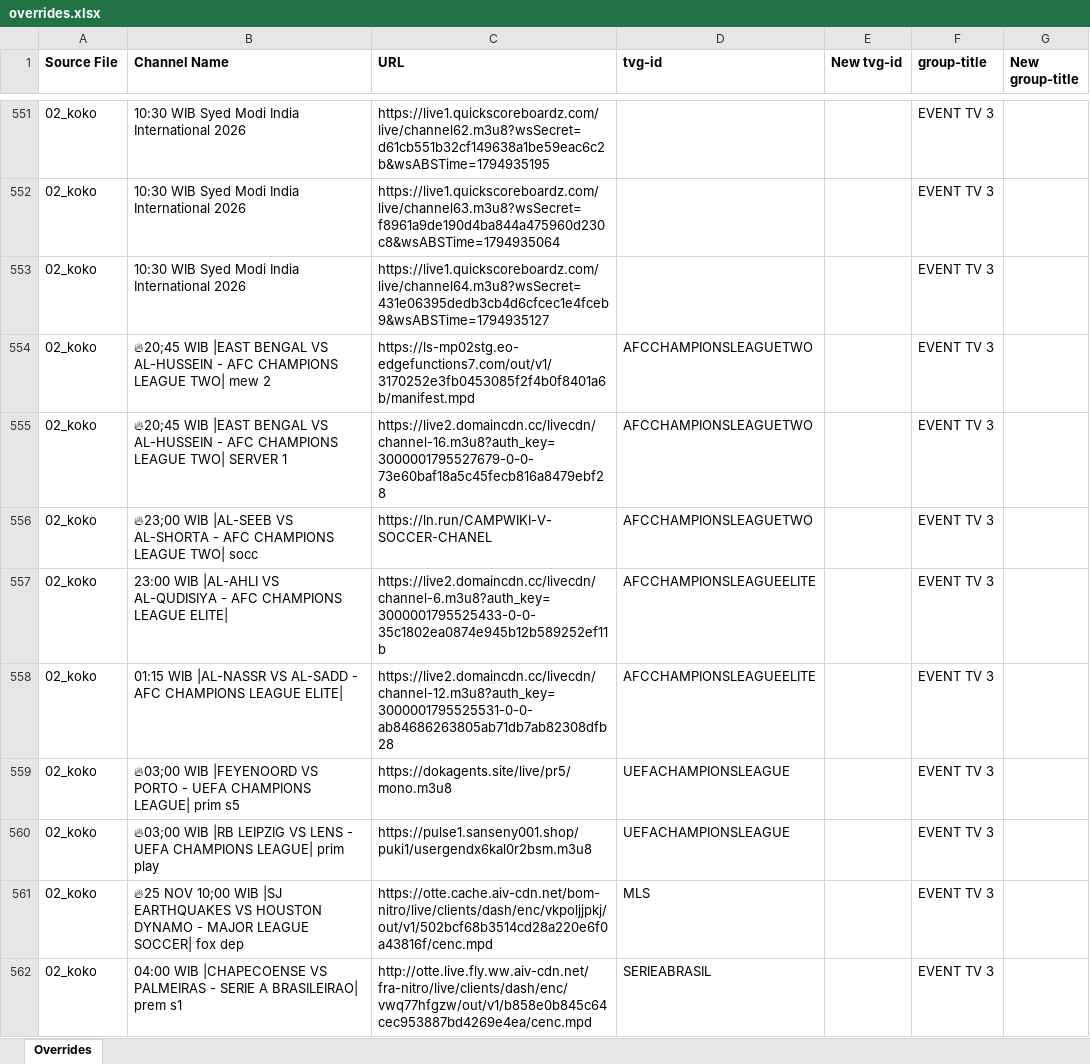
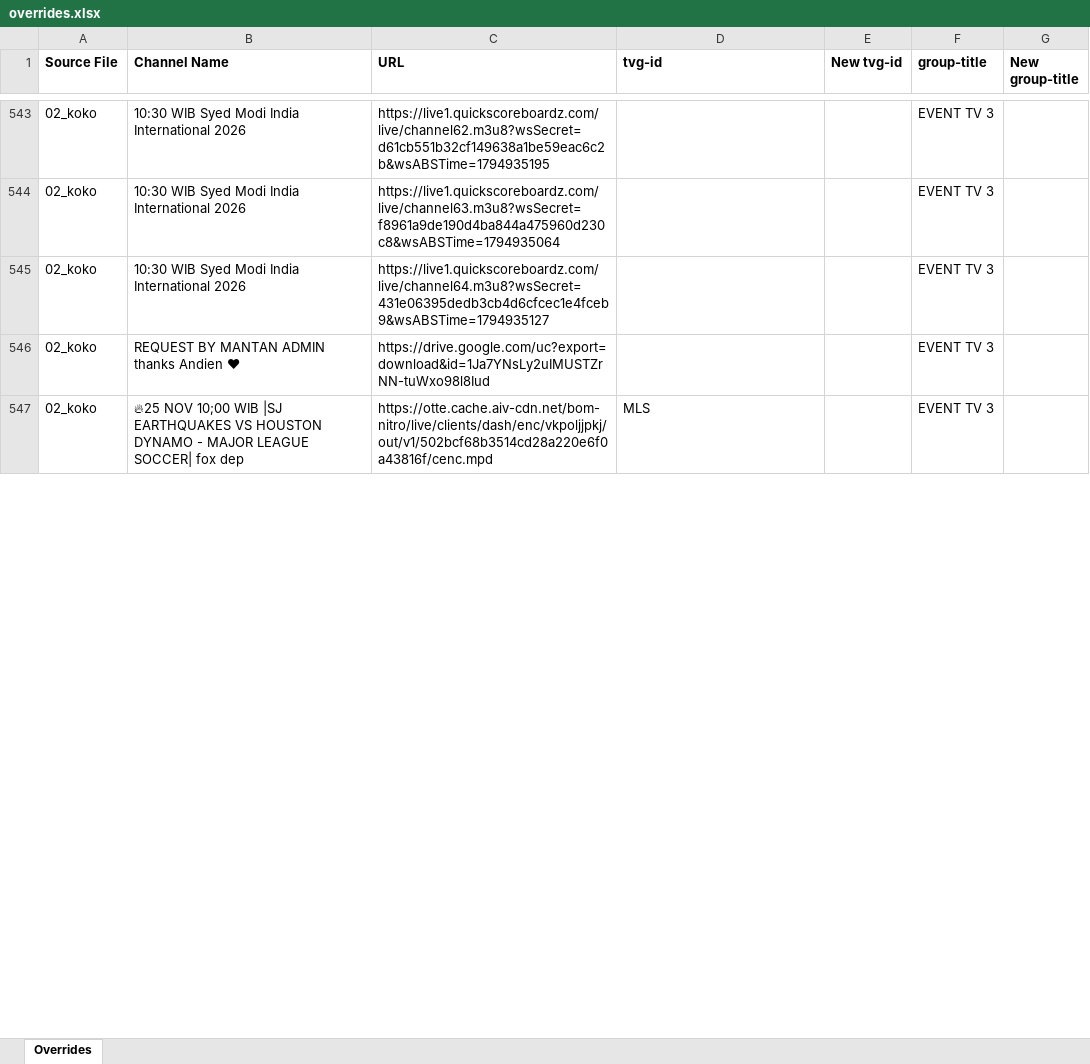
Before and after one commit to karya-media/tv, an Excel workbook: data/overrides.xlsx, sheet Overrides, drawn as a sheet; only a part is shown, gaps mark what is left out; values as stored, in another font and other column widths than the file's, no borders; removed rows and columns are numbered as before the commit, all else as after; the diff covers the shown part only; the diff names each change by its address in the sheet, - before the commit and + after, or states it on an @@ line.

```diff
--- a/data/overrides.xlsx (sheet Overrides)
+++ b/data/overrides.xlsx (sheet Overrides)
-row 554: 02_koko | 🔥20;45 WIB |EAST BENGAL VS AL-HUSSEIN - AFC CHAMPIONS LEAGUE TWO| mew 2 | https://ls-mp02stg.eo-edgefunctions7.com/out/v1/3170252e3fb0453085f2f4b0f8401a6b/manifest.mpd | AFCCHAMPIONSLEAGUETWO |  | EVENT TV 3
-row 555: 02_koko | 🔥20;45 WIB |EAST BENGAL VS AL-HUSSEIN - AFC CHAMPIONS LEAGUE TWO| SERVER 1 | https://live2.domaincdn.cc/livecdn/channel-16.m3u8?auth_key=3000001795527679-0-0-73e60baf18a5c45fecb816a8479ebf28 | AFCCHAMPIONSLEAGUETWO |  | EVENT TV 3
-row 556: 02_koko | 🔥23;00 WIB |AL-SEEB VS AL-SHORTA - AFC CHAMPIONS LEAGUE TWO| socc | https://ln.run/CAMPWIKI-V-SOCCER-CHANEL | AFCCHAMPIONSLEAGUETWO |  | EVENT TV 3
-row 557: 02_koko | 23:00 WIB |AL-AHLI VS AL-QUDISIYA - AFC CHAMPIONS LEAGUE ELITE| | https://live2.domaincdn.cc/livecdn/channel-6.m3u8?auth_key=3000001795525433-0-0-35c1802ea0874e945b12b589252ef11b | AFCCHAMPIONSLEAGUEELITE |  | EVENT TV 3
-row 558: 02_koko | 01:15 WIB |AL-NASSR VS AL-SADD - AFC CHAMPIONS LEAGUE ELITE| | https://live2.domaincdn.cc/livecdn/channel-12.m3u8?auth_key=3000001795525531-0-0-ab84686263805ab71db7ab82308dfb28 | AFCCHAMPIONSLEAGUEELITE |  | EVENT TV 3
-row 559: 02_koko | 🔥03;00 WIB |FEYENOORD VS PORTO - UEFA CHAMPIONS LEAGUE| prim s5 | https://dokagents.site/live/pr5/mono.m3u8 | UEFACHAMPIONSLEAGUE |  | EVENT TV 3
-row 560: 02_koko | 🔥03;00 WIB |RB LEIPZIG VS LENS - UEFA CHAMPIONS LEAGUE| prim play | https://pulse1.sanseny001.shop/puki1/usergendx6kal0r2bsm.m3u8 | UEFACHAMPIONSLEAGUE |  | EVENT TV 3
+row 546: 02_koko | REQUEST BY MANTAN ADMIN thanks Andien ❤ | https://drive.google.com/uc?export=download&id=1Ja7YNsLy2uIMUSTZrNN-tuWxo98l8Iud |  |  | EVENT TV 3
-row 562: 02_koko | 04:00 WIB |CHAPECOENSE VS PALMEIRAS - SERIE A BRASILEIRAO| prem s1 | http://otte.live.fly.ww.aiv-cdn.net/fra-nitro/live/clients/dash/enc/vwq77hfgzw/out/v1/b858e0b845c64cec953887bd4269e4ea/cenc.mpd | SERIEABRASIL |  | EVENT TV 3
```
Also changed, not shown: 120 added rows, 173 removed rows, 1 moved row and 243 edited cells elsewhere in this sheet, 8 other files.
